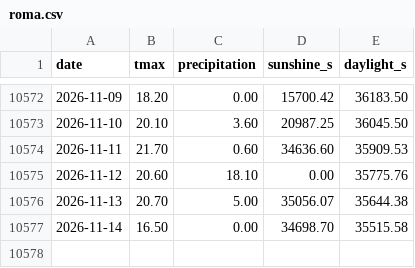
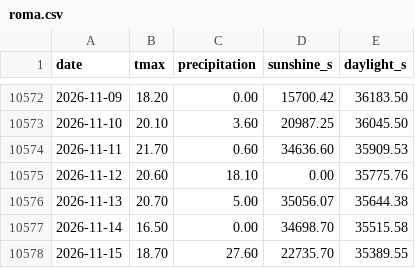
Before and after one commit to federicodiluca/la-scimmia-vince, a CSV file: data/meteo/roma.csv, drawn as a sheet; only a part is shown, gaps mark what is left out.

```diff
--- a/data/meteo/roma.csv
+++ b/data/meteo/roma.csv
@@ -10577 +10577,2 @@ date,tmax,precipitation,sunshine_s,daylight_s
 2026-11-14,16.50,0.00,34698.70,35515.58
+2026-11-15,18.70,27.60,22735.70,35389.55
```
